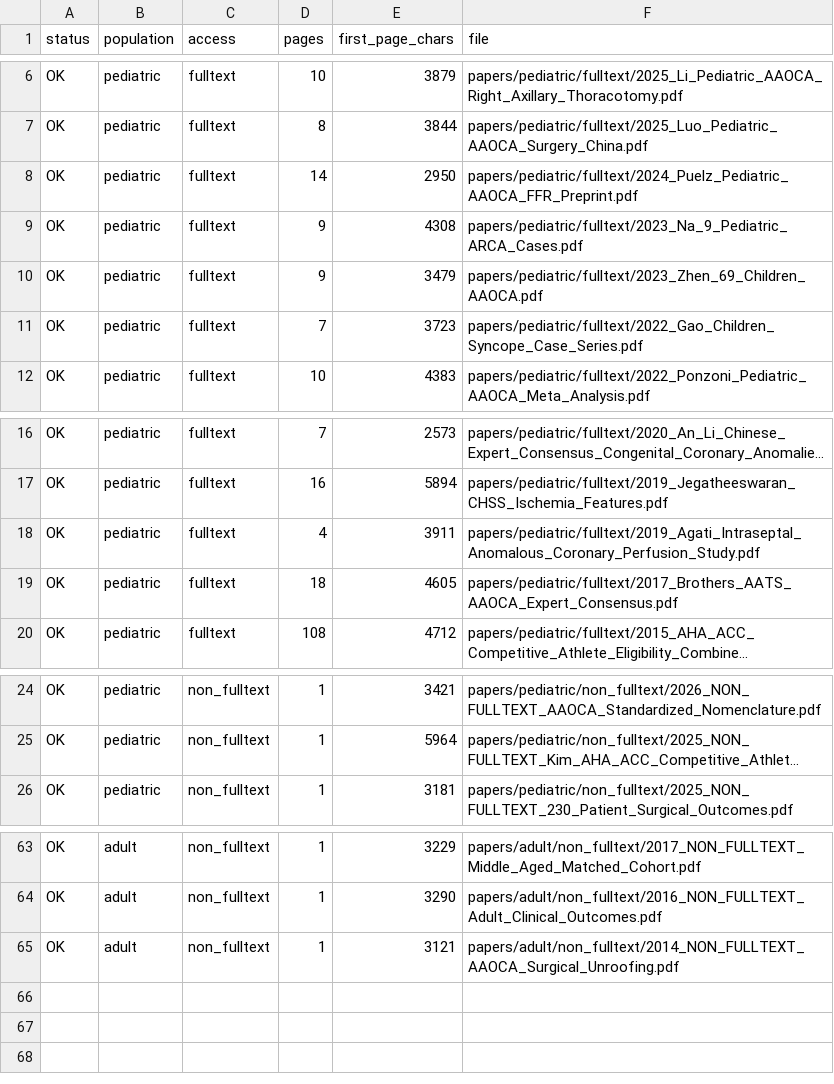
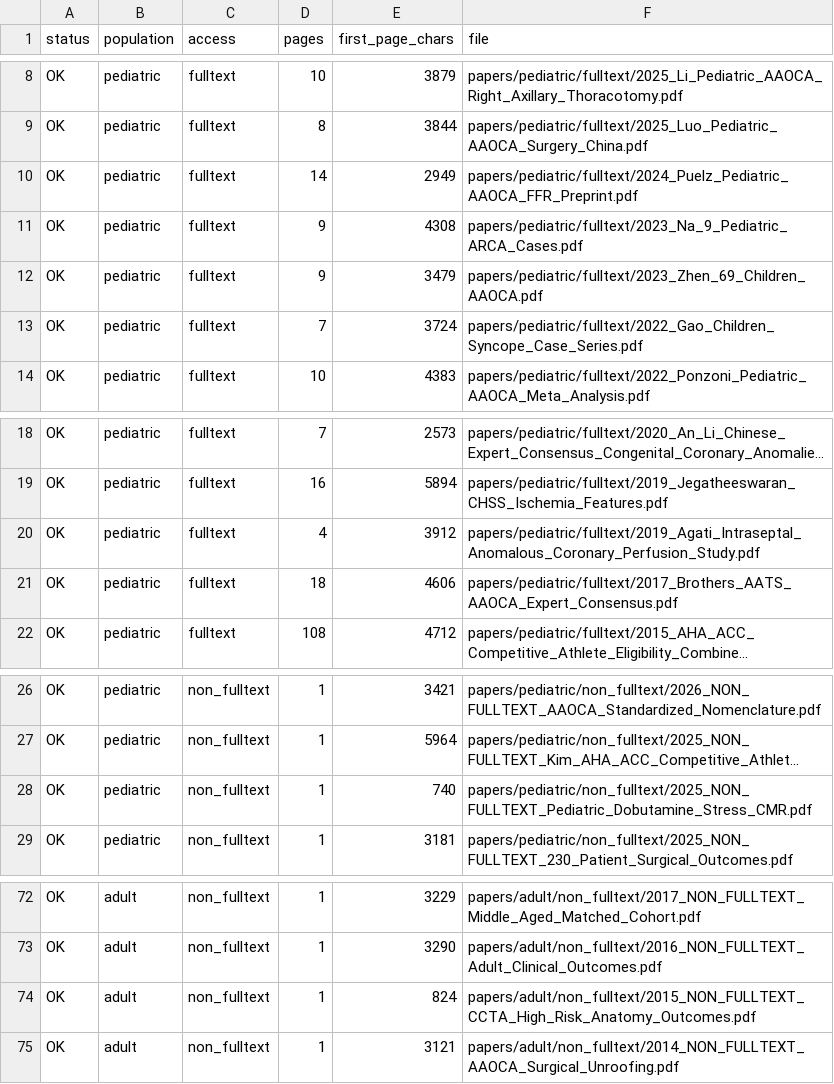
Before and after one commit to aihip/AAOCA-Research-Library, a TSV file: index/pdf_integrity_check.tsv, drawn as a sheet; only a part is shown, gaps mark what is left out; long unchanged cells end in …; addresses are those after the commit; the diff covers the shown part only; the diff names each change by its address in the sheet, - before the commit and + after, or states it on an @@ line.

```diff
--- a/index/pdf_integrity_check.tsv
+++ b/index/pdf_integrity_check.tsv
-E10 (first_page_chars): 2950
+E10 (first_page_chars): 2949
-E13 (first_page_chars): 3723
+E13 (first_page_chars): 3724
-E20 (first_page_chars): 3911
+E20 (first_page_chars): 3912
-E21 (first_page_chars): 4605
+E21 (first_page_chars): 4606
+row 28: OK | pediatric | non_fulltext | 1 | 740 | papers/pediatric/non_fulltext/2025_NON_FULLTEXT_Pediatric_Dobutamine_Stress_CMR.pdf
+row 74: OK | adult | non_fulltext | 1 | 824 | papers/adult/non_fulltext/2015_NON_FULLTEXT_CCTA_High_Risk_Anatomy_Outcomes.pdf
```
Also changed, not shown: 8 added rows and 2 edited cells elsewhere in this file, index/bibliography_and_access_status.csv, 25 other files.
